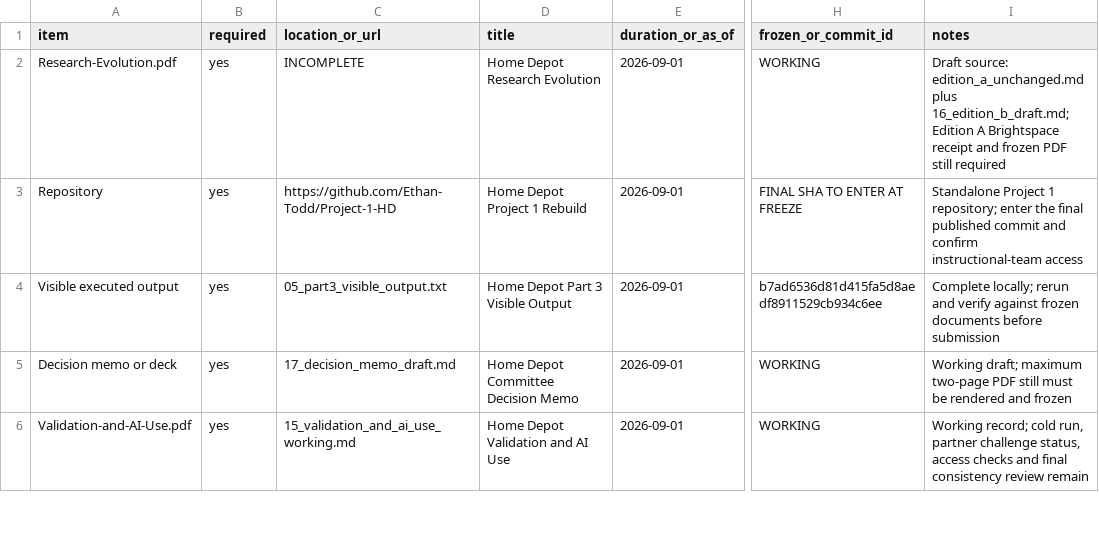
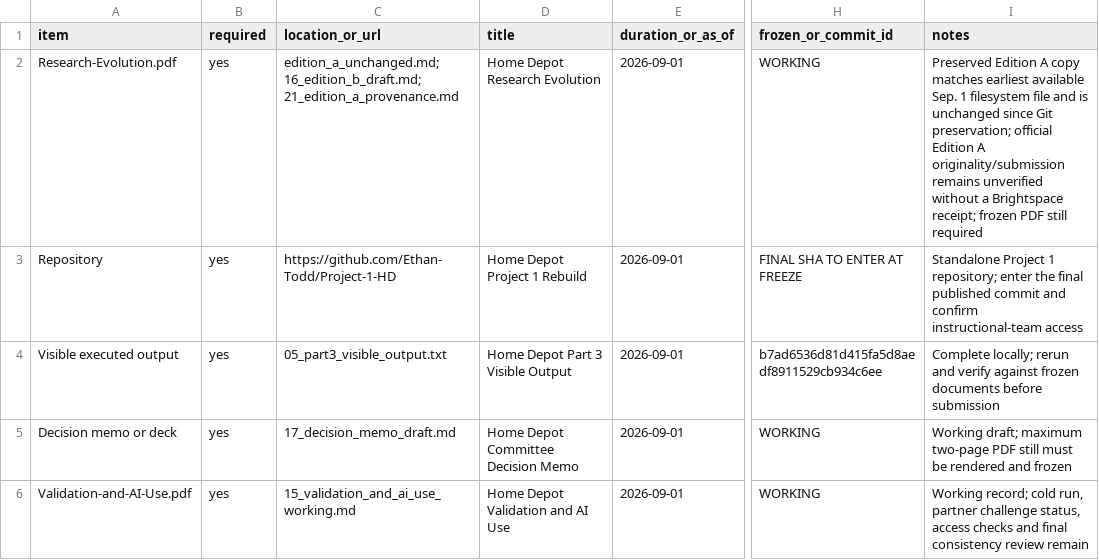
Before and after one commit to Ethan-Todd/Project-1-HD, a CSV file: 19_submission_manifest.csv, drawn as a sheet; only a part is shown, gaps mark what is left out; the diff names each change by its address in the sheet, - before the commit and + after, or states it on an @@ line.

Commit message:
Document Edition A provenance limits

```diff
--- a/19_submission_manifest.csv
+++ b/19_submission_manifest.csv
-C2 (location_or_url): INCOMPLETE
+C2 (location_or_url): edition_a_unchanged.md; 16_edition_b_draft.md; 21_edition_a_provenance.md
-I2 (notes): Draft source: edition_a_unchanged.md plus 16_edition_b_draft.md; Edition A Brightspace receipt and frozen PDF…
+I2 (notes): Preserved Edition A copy matches earliest available Sep. 1 filesystem file and is unchanged since Git preservation; official Edition A originality/submission remains unverified without a Brightspace receipt; frozen PDF…
```
Also changed, not shown: 4 other files.
